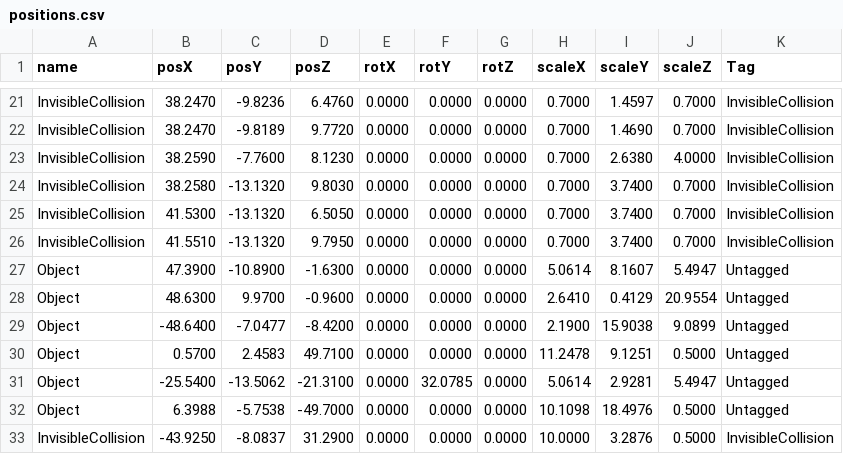
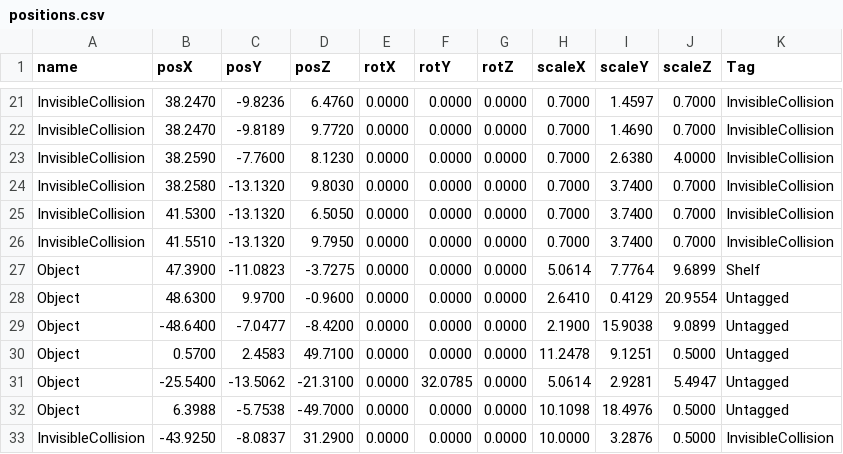
Before and after one commit to wizgame2023/2025afterGame, a CSV file: 2025afterGame/media/Stage/positions.csv, drawn as a sheet; only a part is shown, gaps mark what is left out.

```diff
--- a/2025afterGame/media/Stage/positions.csv
+++ b/2025afterGame/media/Stage/positions.csv
@@ -26,3 +26,3 @@ InvisibleCollision,41.5300,-13.1320,6.5050,0.0000,0.0000,0.0000,0.7000,3.7400,0.
 InvisibleCollision,41.5510,-13.1320,9.7950,0.0000,0.0000,0.0000,0.7000,3.7400,0.7000,InvisibleCollision
-Object,47.3900,-10.8900,-1.6300,0.0000,0.0000,0.0000,5.0614,8.1607,5.4947,Untagged
+Object,47.3900,-11.0823,-3.7275,0.0000,0.0000,0.0000,5.0614,7.7764,9.6899,Shelf
 Object,48.6300,9.9700,-0.9600,0.0000,0.0000,0.0000,2.6410,0.4129,20.9554,Untagged
```
Also changed, not shown: 3 other files.
